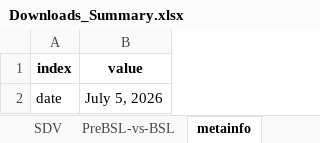
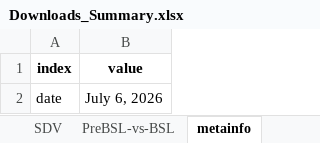
Before and after one commit to sdv-dev/sdv-dev.github.io, an Excel workbook: assets/Downloads_Summary.xlsx, sheet metainfo, drawn as a sheet; values as stored, in another font and other column widths than the file's, no borders; the diff names each change by its address in the sheet, - before the commit and + after, or states it on an @@ line.

```diff
--- a/assets/Downloads_Summary.xlsx (sheet metainfo)
+++ b/assets/Downloads_Summary.xlsx (sheet metainfo)
-B2 (value): July 5, 2026
+B2 (value): July 6, 2026
```
Also changed, not shown: sheet all, sheet SDV, sheet PreBSL-vs-BSL.
